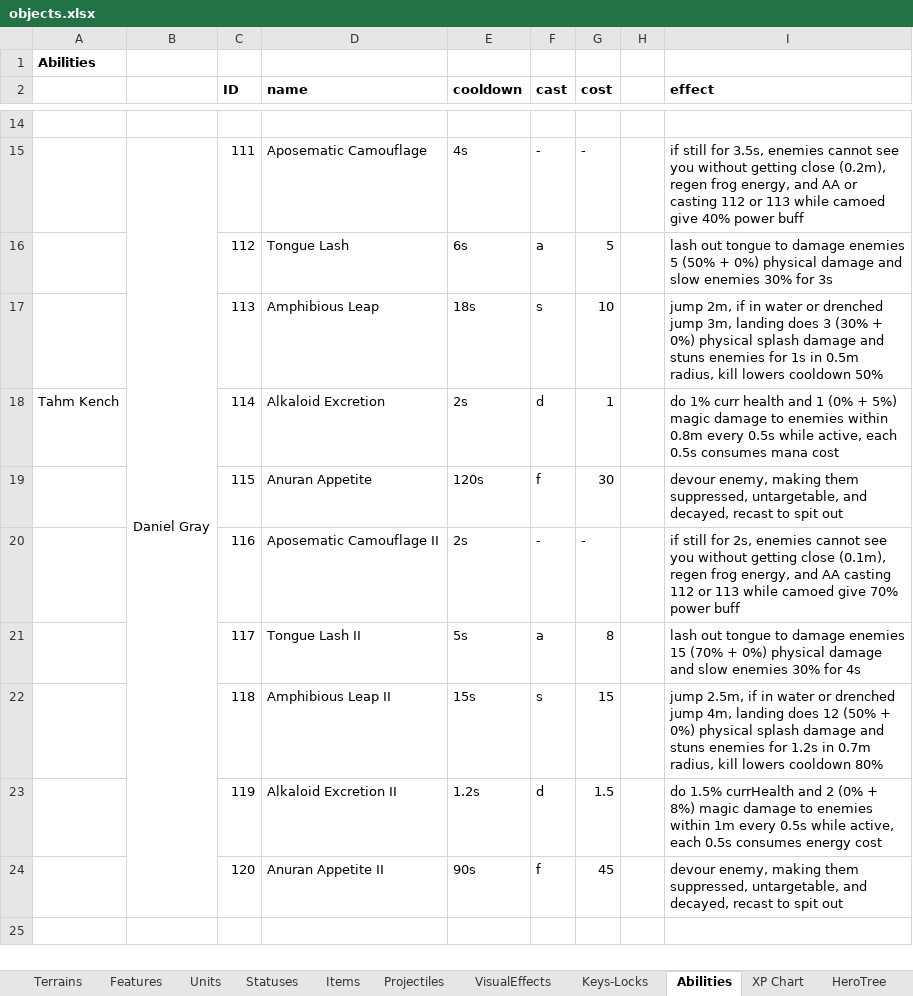
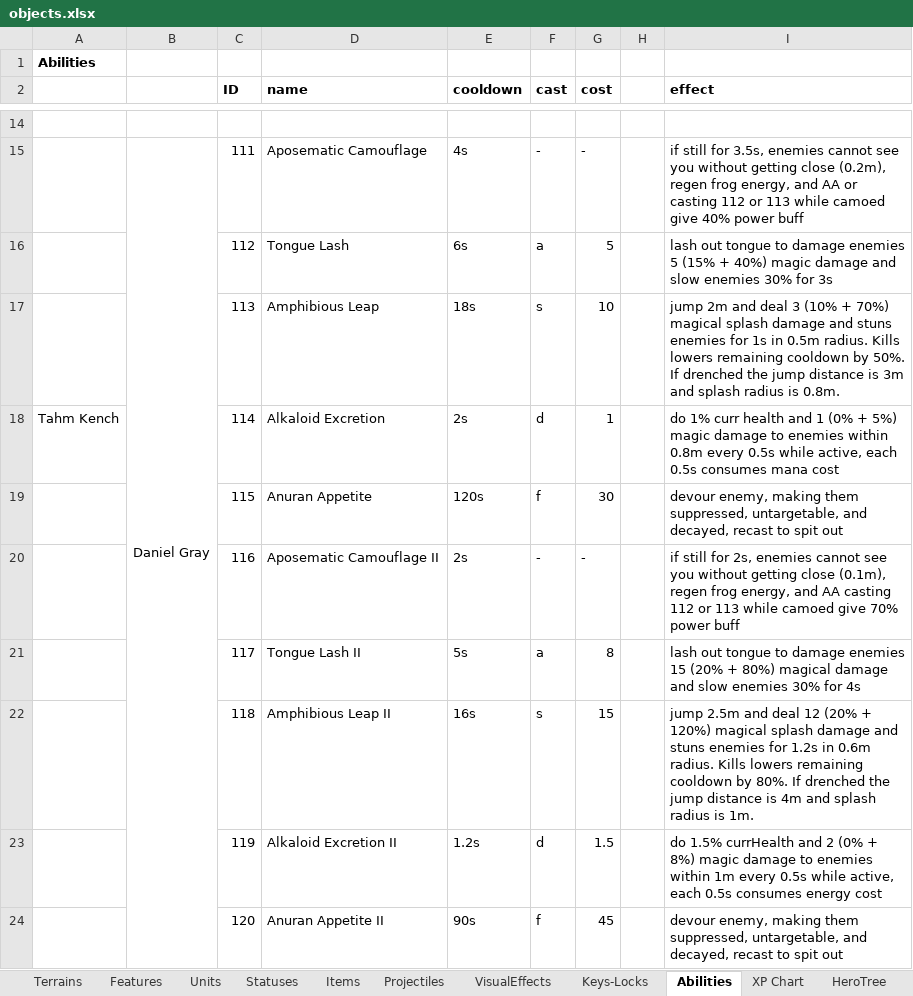
Before and after one commit to dgray001/LNZ, an Excel workbook: objects.xlsx, sheet Abilities, drawn as a sheet; only a part is shown, gaps mark what is left out; the shorter side is filled out with more unchanged rows; values as stored, in another font and other column widths than the file's, no borders; the diff names each change by its address in the sheet, - before the commit and + after, or states it on an @@ line.

```diff
--- a/objects.xlsx (sheet Abilities)
+++ b/objects.xlsx (sheet Abilities)
-I16 (effect): …enemies 5 (50% + 0%) physical damage and…
+I16 (effect): …enemies 5 (15% + 40%) magic damage and…
-I17 (effect): jump 2m, if in water or drenched jump 3m, landing does 3 (30% + 0%) physical splash damage and stuns enemies for 1s in 0.5m radius, kill lowers cooldown 50%
+I17 (effect): jump 2m and deal 3 (10% + 70%) magical splash damage and stuns enemies for 1s in 0.5m radius. Kills lowers remaining cooldown by 50%. If drenched the jump distance is 3m and splash radius is 0.8m.
-I21 (effect): …enemies 15 (70% + 0%) physical damage and…
+I21 (effect): …enemies 15 (20% + 80%) magical damage and…
-E22 (cooldown): 15s
+E22 (cooldown): 16s
-I22 (effect): jump 2.5m, if in water or drenched jump 4m, landing does 12 (50% + 0%) physical splash damage and stuns enemies for 1.2s in 0.7m radius, kill lowers cooldown 80%
+I22 (effect): jump 2.5m and deal 12 (20% + 120%) magical splash damage and stuns enemies for 1.2s in 0.6m radius. Kills lowers remaining cooldown by 80%. If drenched the jump distance is 4m and splash radius is 1m.
```
Also changed, not shown: 33 other files.
